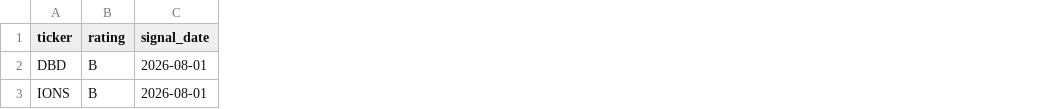
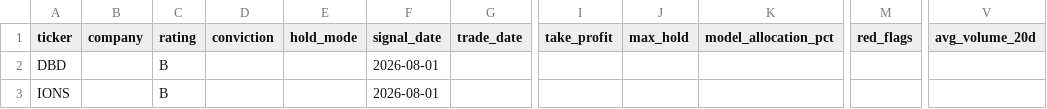
Before and after one commit to aivisionaryworld-blip/ai-insider-site, a CSV file: public_signal_history.csv, drawn as a sheet; only a part is shown, gaps mark what is left out; the diff covers the shown part only; the diff names each change by its address in the sheet, - before the commit and + after, or states it on an @@ line.

```diff
--- a/public_signal_history.csv
+++ b/public_signal_history.csv
+column B (company), empty
+column D (conviction), empty
+column E (hold_mode), empty
+column G (trade_date), empty
+column I (take_profit), empty
+column J (max_hold), empty
+column K (model_allocation_pct), empty
+column M (red_flags), empty
+column V (avg_volume_20d), empty
```
Also changed, not shown: 1 added row elsewhere in this file, public_signals_current.csv, 2 other files.
